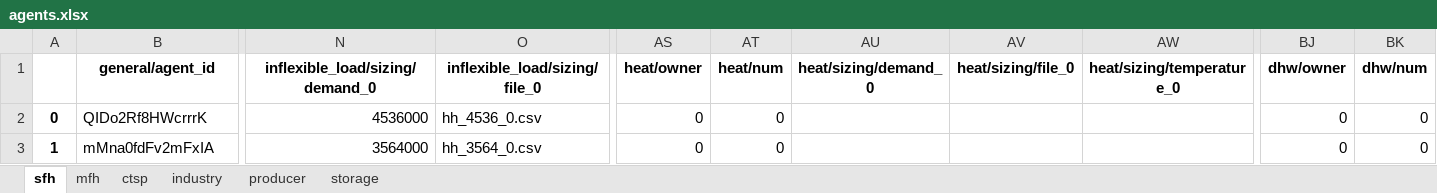
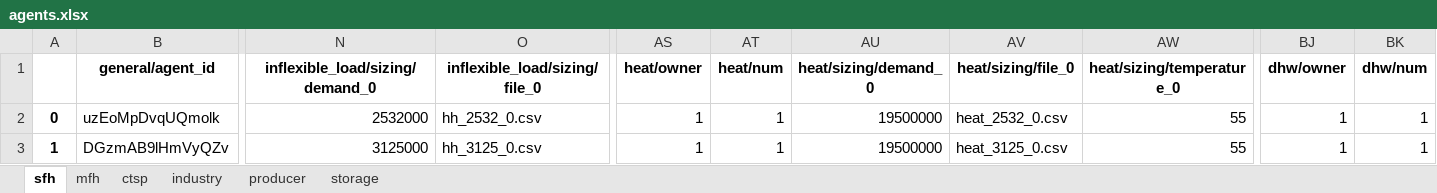
Before and after one commit to lab992/HAMLET_test, an Excel workbook: 02 - config/example_single_market/agents.xlsx, sheet sfh, drawn as a sheet; only a part is shown, gaps mark what is left out; values as stored, in another font and other column widths than the file's, no borders; the diff covers the shown part only; the diff names each change by its address in the sheet, - before the commit and + after, or states it on an @@ line.

```diff
--- a/02 - config/example_single_market/agents.xlsx (sheet sfh)
+++ b/02 - config/example_single_market/agents.xlsx (sheet sfh)
-B2 (general/agent_id): QIDo2Rf8HWcrrrK
+B2 (general/agent_id): uzEoMpDvqUQmolk
-N2 (inflexible_load/sizing/demand_0): 4536000
+N2 (inflexible_load/sizing/demand_0): 2532000
-O2 (inflexible_load/sizing/file_0): hh_4536_0.csv
+O2 (inflexible_load/sizing/file_0): hh_2532_0.csv
-AS2:AS3 (heat/owner): 0
+AS2:AS3 (heat/owner): 1
-AT2:AT3 (heat/num): 0
+AT2:AT3 (heat/num): 1
-AU2:AU3 (heat/sizing/demand_0): (empty)
+AU2:AU3 (heat/sizing/demand_0): 19500000
-AV2 (heat/sizing/file_0): (empty)
+AV2 (heat/sizing/file_0): heat_2532_0.csv
-AW2:AW3 (heat/sizing/temperature_0): (empty)
+AW2:AW3 (heat/sizing/temperature_0): 55
-BJ2:BJ3 (dhw/owner): 0
+BJ2:BJ3 (dhw/owner): 1
-BK2:BK3 (dhw/num): 0
+BK2:BK3 (dhw/num): 1
-B3 (general/agent_id): mMna0fdFv2mFxIA
+B3 (general/agent_id): DGzmAB9lHmVyQZv
-N3 (inflexible_load/sizing/demand_0): 3564000
+N3 (inflexible_load/sizing/demand_0): 3125000
-O3 (inflexible_load/sizing/file_0): hh_3564_0.csv
+O3 (inflexible_load/sizing/file_0): hh_3125_0.csv
-AV3 (heat/sizing/file_0): (empty)
+AV3 (heat/sizing/file_0): heat_3125_0.csv
```
Also changed, not shown: 303 edited cells elsewhere in this sheet, 1 other file.
